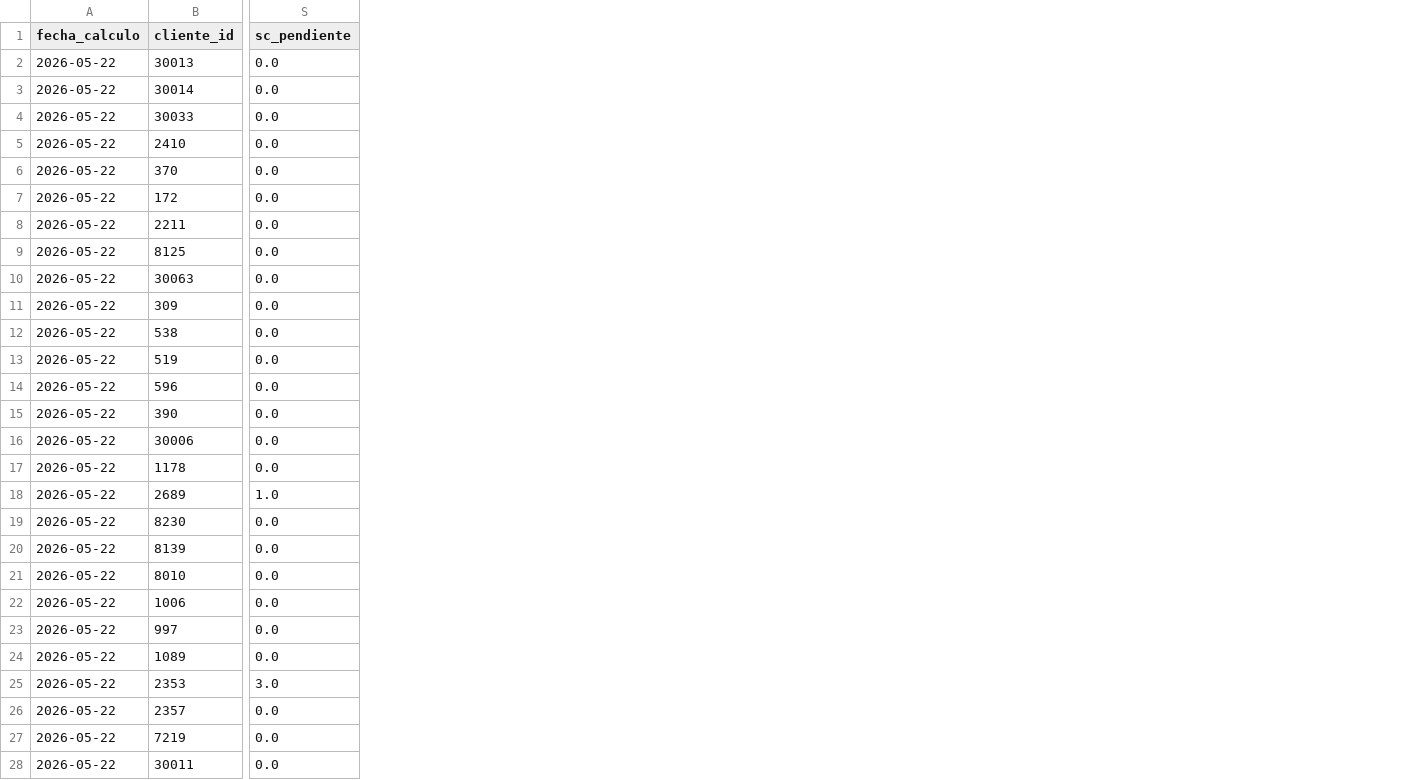
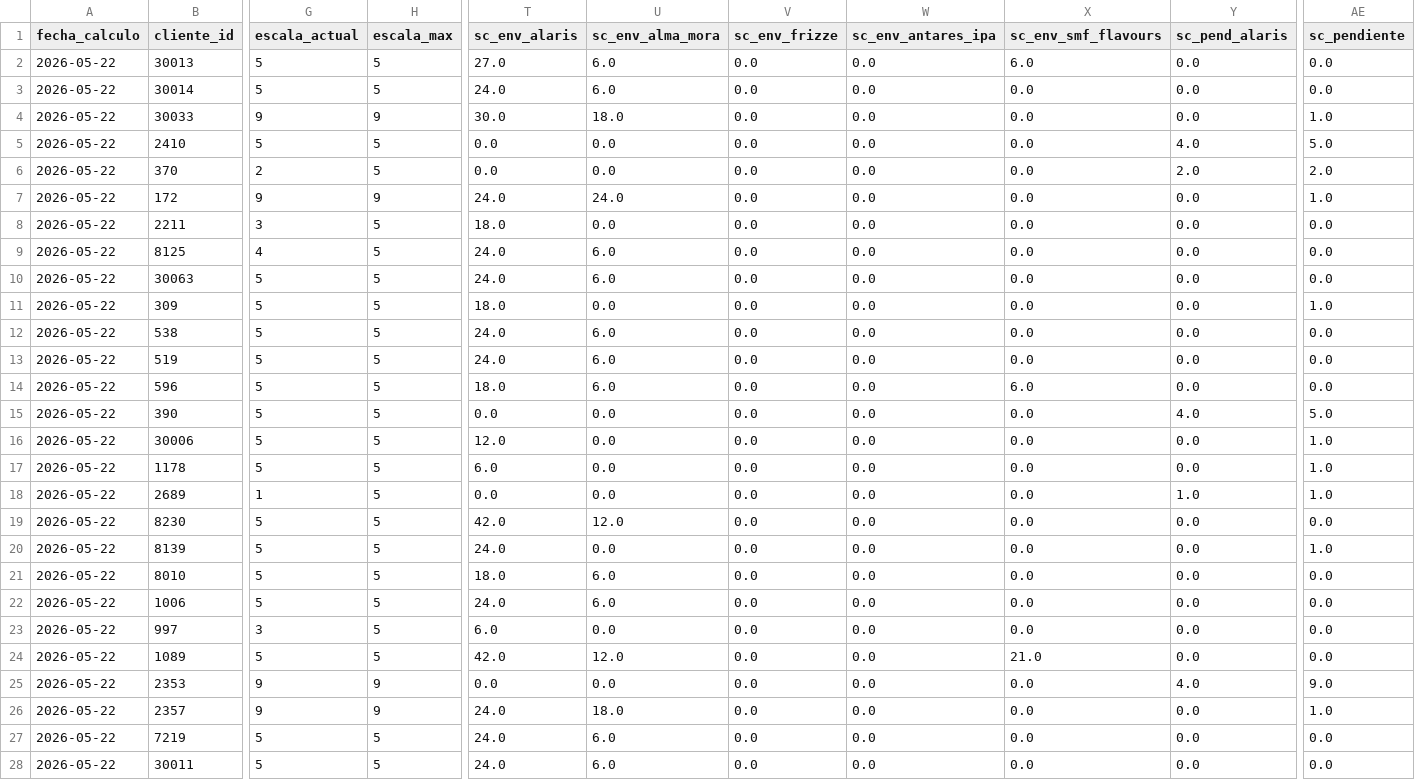
Before and after one commit to matiastorrespyp/orbit-matinal-penaflor, a CSV file: 04_DATASETS_ORBIT/mod_planes_as.csv, drawn as a sheet; only a part is shown, gaps mark what is left out; addresses are those after the commit; the diff covers the shown part only; the diff names each change by its address in the sheet, - before the commit and + after, or states it on an @@ line.

```diff
--- a/04_DATASETS_ORBIT/mod_planes_as.csv
+++ b/04_DATASETS_ORBIT/mod_planes_as.csv
+column G (escala_actual), rows 2-28: 5 | 5 | 9 | 5 | 2 | 9 | 3 | 4 | 5 | 5 | 5 | 5 | 5 | 5 | 5 | 5 | 1 | 5 | 5 | 5 | 5 | 3 | 5 | 9 | 9 | 5 | 5
+column H (escala_max), rows 2-28: 5 | 5 | 9 | 5 | 5 | 9 | 5 | 5 | 5 | 5 | 5 | 5 | 5 | 5 | 5 | 5 | 5 | 5 | 5 | 5 | 5 | 5 | 5 | 9 | 9 | 5 | 5
+column T (sc_env_alaris), rows 2-28: 27.0 | 24.0 | 30.0 | 0.0 | 0.0 | 24.0 | 18.0 | 24.0 | 24.0 | 18.0 | 24.0 | 24.0 | 18.0 | 0.0 | 12.0 | 6.0 | 0.0 | 42.0 | 24.0 | 18.0 | 24.0 | 6.0 | 42.0 | 0.0 | 24.0 | 24.0 | 24.0
+column U (sc_env_alma_mora), rows 2-28: 6.0 | 6.0 | 18.0 | 0.0 | 0.0 | 24.0 | 0.0 | 6.0 | 6.0 | 0.0 | 6.0 | 6.0 | 6.0 | 0.0 | 0.0 | 0.0 | 0.0 | 12.0 | 0.0 | 6.0 | 6.0 | 0.0 | 12.0 | 0.0 | 18.0 | 6.0 | 6.0
+column V (sc_env_frizze), rows 2-28: all 0.0
+column W (sc_env_antares_ipa), rows 2-28: all 0.0
+column X (sc_env_smf_flavours), rows 2-28: 6.0 | 0.0 | 0.0 | 0.0 | 0.0 | 0.0 | 0.0 | 0.0 | 0.0 | 0.0 | 0.0 | 0.0 | 6.0 | 0.0 | 0.0 | 0.0 | 0.0 | 0.0 | 0.0 | 0.0 | 0.0 | 0.0 | 21.0 | 0.0 | 0.0 | 0.0 | 0.0
+column Y (sc_pend_alaris), rows 2-28: 0.0 | 0.0 | 0.0 | 4.0 | 2.0 | 0.0 | 0.0 | 0.0 | 0.0 | 0.0 | 0.0 | 0.0 | 0.0 | 4.0 | 0.0 | 0.0 | 1.0 | 0.0 | 0.0 | 0.0 | 0.0 | 0.0 | 0.0 | 4.0 | 0.0 | 0.0 | 0.0
-AE4 (sc_pendiente): 0.0
+AE4 (sc_pendiente): 1.0
-AE5 (sc_pendiente): 0.0
+AE5 (sc_pendiente): 5.0
-AE6 (sc_pendiente): 0.0
+AE6 (sc_pendiente): 2.0
-AE7 (sc_pendiente): 0.0
+AE7 (sc_pendiente): 1.0
-AE11 (sc_pendiente): 0.0
+AE11 (sc_pendiente): 1.0
-AE15 (sc_pendiente): 0.0
+AE15 (sc_pendiente): 5.0
-AE16:AE17 (sc_pendiente): 0.0
+AE16:AE17 (sc_pendiente): 1.0
-AE20 (sc_pendiente): 0.0
+AE20 (sc_pendiente): 1.0
-AE25 (sc_pendiente): 3.0
+AE25 (sc_pendiente): 9.0
-AE26 (sc_pendiente): 0.0
+AE26 (sc_pendiente): 1.0
```
Also changed, not shown: 4 added columns and 1 edited cell elsewhere in this file, 04_DATASETS_ORBIT/mod_acciones_ranking.csv, 5 other files.
